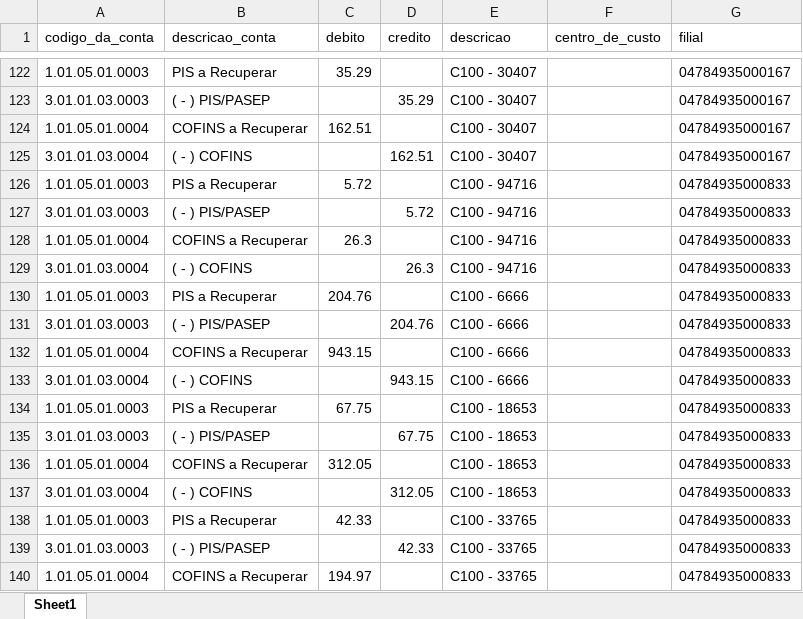
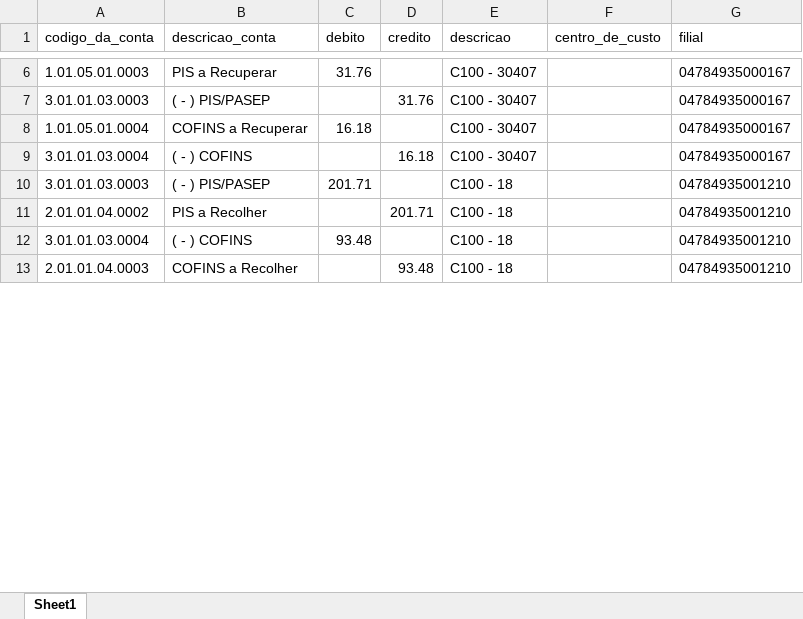
Before and after one commit to luis-moura-planning/projeto-confronto-ajuste-sped, an Excel workbook: lancamento.xlsx, sheet Sheet1, drawn as a sheet; only a part is shown, gaps mark what is left out; the shorter side is filled out with more unchanged rows; values as stored, in another font and other column widths than the file's, no borders; removed rows and columns are numbered as before the commit, all else as after; the diff covers the shown part only; the diff names each change by its address in the sheet, - before the commit and + after, or states it on an @@ line.

```diff
--- a/lancamento.xlsx (sheet Sheet1)
+++ b/lancamento.xlsx (sheet Sheet1)
-C6 (debito): 35.29
+C6 (debito): 31.76
-D7 (credito): 35.29
+D7 (credito): 31.76
-C8 (debito): 162.51
+C8 (debito): 16.18
-D9 (credito): 162.51
+D9 (credito): 16.18
-row 126: 1.01.05.01.0003 | PIS a Recuperar | 5.72 |  | C100 - 94716 |  | 04784935000833
-row 127: 3.01.01.03.0003 | ( - ) PIS/PASEP |  | 5.72 | C100 - 94716 |  | 04784935000833
-row 128: 1.01.05.01.0004 | COFINS a Recuperar | 26.3 |  | C100 - 94716 |  | 04784935000833
-row 129: 3.01.01.03.0004 | ( - ) COFINS |  | 26.3 | C100 - 94716 |  | 04784935000833
-row 130: 1.01.05.01.0003 | PIS a Recuperar | 204.76 |  | C100 - 6666 |  | 04784935000833
-row 131: 3.01.01.03.0003 | ( - ) PIS/PASEP |  | 204.76 | C100 - 6666 |  | 04784935000833
-row 132: 1.01.05.01.0004 | COFINS a Recuperar | 943.15 |  | C100 - 6666 |  | 04784935000833
-row 133: 3.01.01.03.0004 | ( - ) COFINS |  | 943.15 | C100 - 6666 |  | 04784935000833
-row 134: 1.01.05.01.0003 | PIS a Recuperar | 67.75 |  | C100 - 18653 |  | 04784935000833
-row 135: 3.01.01.03.0003 | ( - ) PIS/PASEP |  | 67.75 | C100 - 18653 |  | 04784935000833
-row 136: 1.01.05.01.0004 | COFINS a Recuperar | 312.05 |  | C100 - 18653 |  | 04784935000833
-row 137: 3.01.01.03.0004 | ( - ) COFINS |  | 312.05 | C100 - 18653 |  | 04784935000833
-row 138: 1.01.05.01.0003 | PIS a Recuperar | 42.33 |  | C100 - 33765 |  | 04784935000833
-row 139: 3.01.01.03.0003 | ( - ) PIS/PASEP |  | 42.33 | C100 - 33765 |  | 04784935000833
-row 140: 1.01.05.01.0004 | COFINS a Recuperar | 194.97 |  | C100 - 33765 |  | 04784935000833
```
Also changed, not shown: 4 added rows and 141 removed rows elsewhere in this sheet, registros.xlsx, 4 other files.
